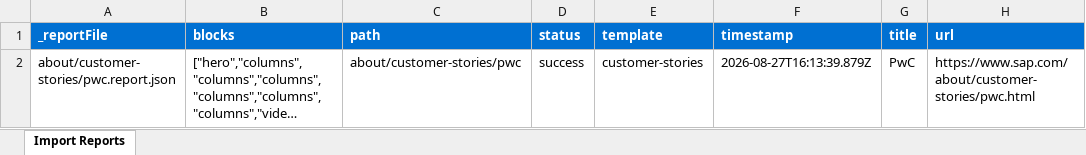
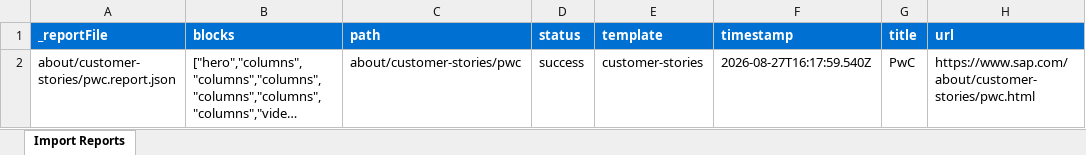
Before and after one commit to retesh14/demo-2-ak, an Excel workbook: tools/importer/reports/import-customer-stories.report.xlsx, sheet Import Reports, drawn as a sheet; long unchanged cells end in …; values as stored, in another font and other column widths than the file's, no borders; the diff names each change by its address in the sheet, - before the commit and + after, or states it on an @@ line.

```diff
--- a/tools/importer/reports/import-customer-stories.report.xlsx (sheet Import Reports)
+++ b/tools/importer/reports/import-customer-stories.report.xlsx (sheet Import Reports)
-F2 (timestamp): 2026-08-27T16:13:39.879Z
+F2 (timestamp): 2026-08-27T16:17:59.540Z
```
Also changed, not shown: 3 other files.
